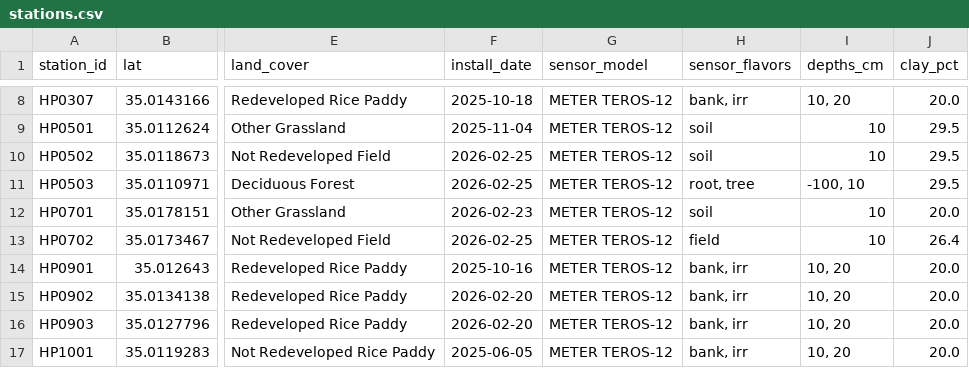
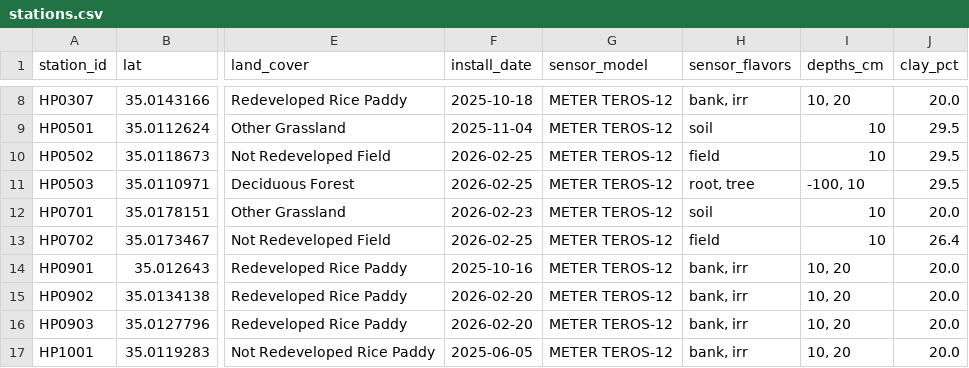
Before and after one commit to Hyunglok-Kim/hampyeong-cal-val, a CSV file: data/in_situ/stations.csv, drawn as a sheet; only a part is shown, gaps mark what is left out; the diff names each change by its address in the sheet, - before the commit and + after, or states it on an @@ line.

```diff
--- a/data/in_situ/stations.csv
+++ b/data/in_situ/stations.csv
-H10 (sensor_flavors): soil
+H10 (sensor_flavors): field
```
Also changed, not shown: data/in_situ/timeseries/HP0502.csv, data/in_situ/timeseries_hourly/HP0502.csv.
